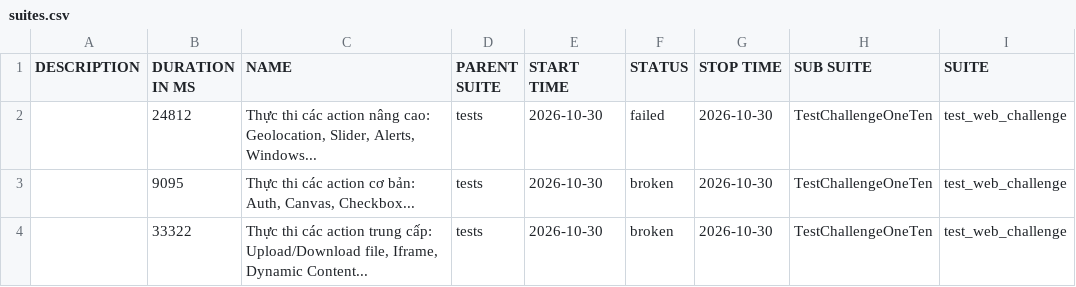
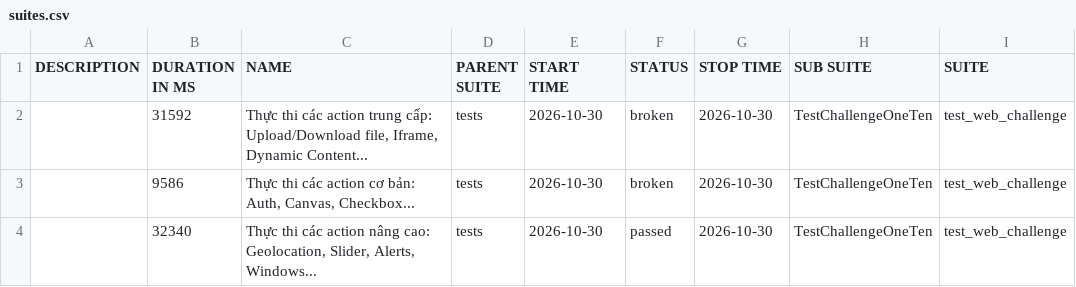
Before and after one commit to ducanh2004-da/the-internet-auto-test, a CSV file: data/suites.csv, drawn as a sheet; only a part is shown; the diff names each change by its address in the sheet, - before the commit and + after, or states it on an @@ line.

```diff
--- a/data/suites.csv
+++ b/data/suites.csv
-B2 (DURATION IN MS): 24812
+B2 (DURATION IN MS): 31592
-C2 (NAME): …các action nâng cao: Geolocation, Slider, Alerts, Windows...
+C2 (NAME): …các action trung cấp: Upload/Download file, Iframe, Dynamic Content...
-F2 (STATUS): failed
+F2 (STATUS): broken
-B3 (DURATION IN MS): 9095
+B3 (DURATION IN MS): 9586
-B4 (DURATION IN MS): 33322
+B4 (DURATION IN MS): 32340
-C4 (NAME): …các action trung cấp: Upload/Download file, Iframe, Dynamic Content...
+C4 (NAME): …các action nâng cao: Geolocation, Slider, Alerts, Windows...
-F4 (STATUS): broken
+F4 (STATUS): passed
```
Also changed, not shown: data/behaviors.csv, 43 other files.
